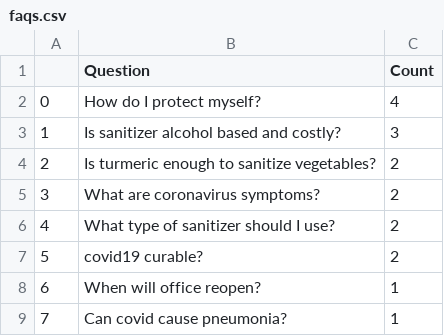
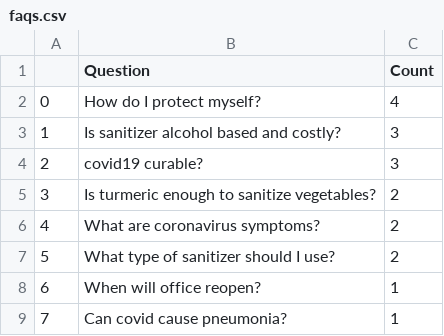
Before and after one commit to srinivasraman18/Covid19SearchEngine, a CSV file: faqs.csv, drawn as a sheet.

```diff
--- a/faqs.csv
+++ b/faqs.csv
@@ -3,6 +3,6 @@
 1,Is sanitizer alcohol based and costly?,3
-2,Is turmeric enough to sanitize vegetables?,2
-3,What are coronavirus symptoms?,2
-4,What type of sanitizer should I use?,2
-5,covid19 curable?,2
+2,covid19 curable?,3
+3,Is turmeric enough to sanitize vegetables?,2
+4,What are coronavirus symptoms?,2
+5,What type of sanitizer should I use?,2
 6,When will office reopen?,1
```
Also changed, not shown: 2 other files.
